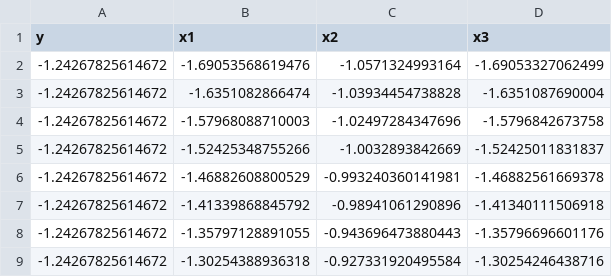
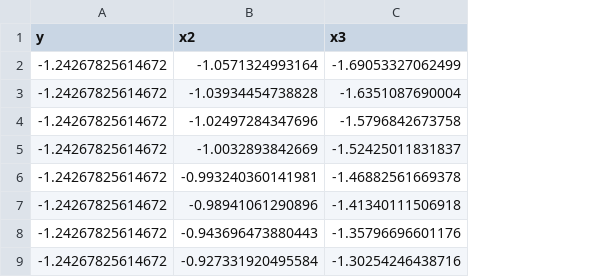
Before and after one commit to paatividal/tesis, a CSV file: data_norm.csv, drawn as a sheet; only a part is shown; the diff names each change by its address in the sheet, - before the commit and + after, or states it on an @@ line.

Commit message:
Add files via upload

```diff
--- a/data_norm.csv
+++ b/data_norm.csv
-column B (x1), rows 2-9: -1.69053568619476 | -1.6351082866474 | -1.57968088710003 | -1.52425348755266 | -1.46882608800529 | -1.41339868845792 | -1.35797128891055 | -1.30254388936318
```
